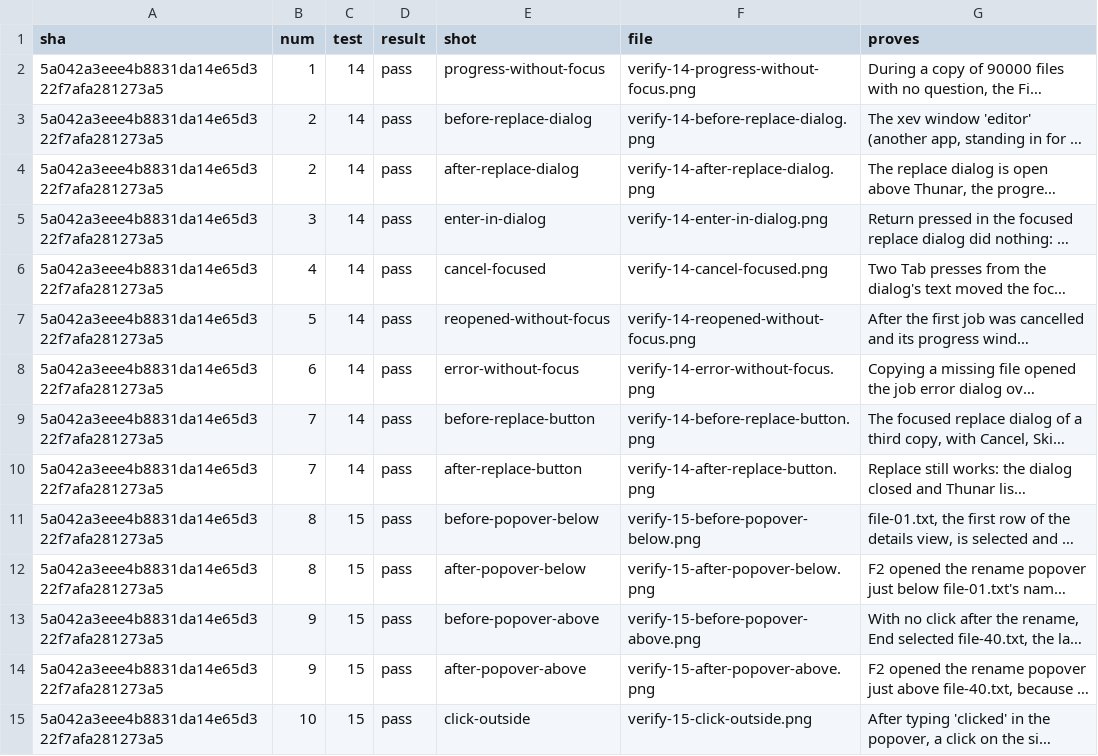
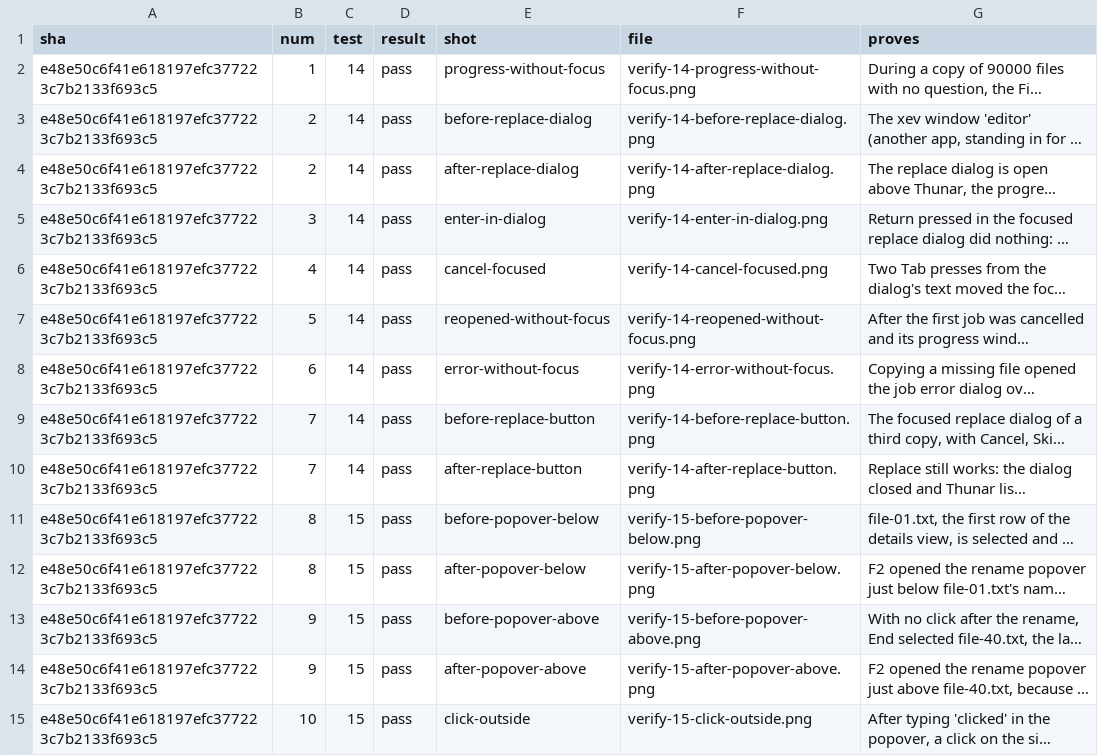
Before and after one commit to alexhu98/thunar, a TSV file: pr-107/verify.tsv, drawn as a sheet; only a part is shown; long unchanged cells end in …; the diff covers the shown part only; the diff names each change by its address in the sheet, - before the commit and + after, or states it on an @@ line.

```diff
--- a/pr-107/verify.tsv
+++ b/pr-107/verify.tsv
-A2:A15 (sha): 5a042a3eee4b8831da14e65d322f7afa281273a5
+A2:A15 (sha): e48e50c6f41e618197efc377223c7b2133f693c5
```
Also changed, not shown: 132 edited cells elsewhere in this file.
